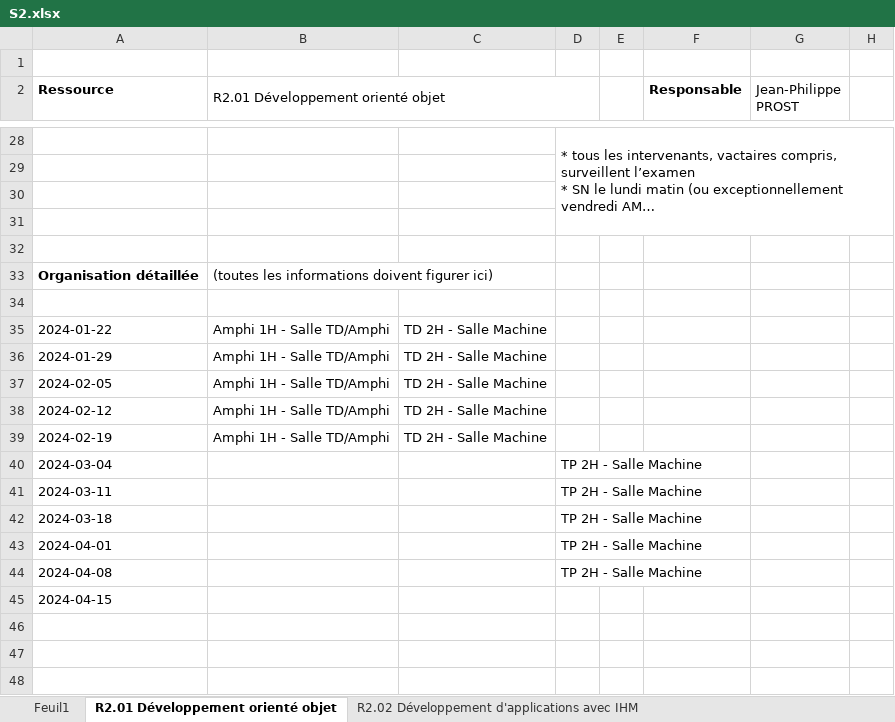
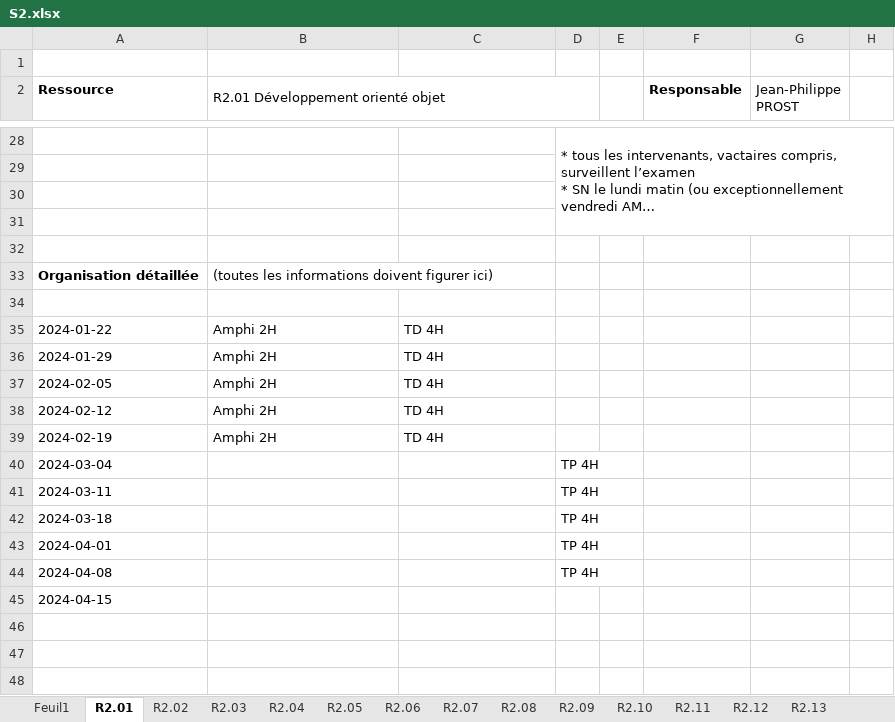
Before and after one commit to chiyeb/SAE-3.01, an Excel workbook: SAE_3_01/fichiers genere/S2.xlsx, sheet R2.01, drawn as a sheet; only a part is shown, gaps mark what is left out; long unchanged cells end in …; values as stored, in another font and other column widths than the file's, no borders; the diff names each change by its address in the sheet, - before the commit and + after, or states it on an @@ line.

```diff
--- a/SAE_3_01/fichiers genere/S2.xlsx (sheet R2.01)
+++ b/SAE_3_01/fichiers genere/S2.xlsx (sheet R2.01)
-sheet tab: R2.01 Développement orienté objet
+sheet tab: R2.01
-sheet tab: R2.02 Développement d'applications avec IHM
+sheet tab: R2.02
-B35:B39: Amphi 1H - Salle TD/Amphi
+B35:B39: Amphi 2H
-C35:C39: TD 2H - Salle Machine
+C35:C39: TD 4H
-D40:D44: TP 2H - Salle Machine
+D40:D44: TP 4H
```
Also changed, not shown: sheet R2.02, sheet R2.07, sheet R2.10, sheet R2.12, sheet R2.06, sheet R2.04, 6 more sheets, other sheet tabs, SAE_3_01/fichiers genere/S3AFA.xlsx, SAE_3_01/fichiers genere/S3AFI.xlsx, 29 other files.
